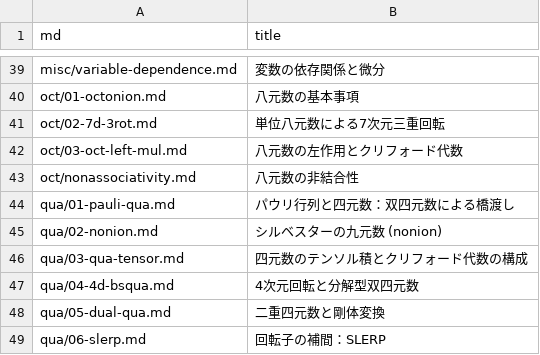
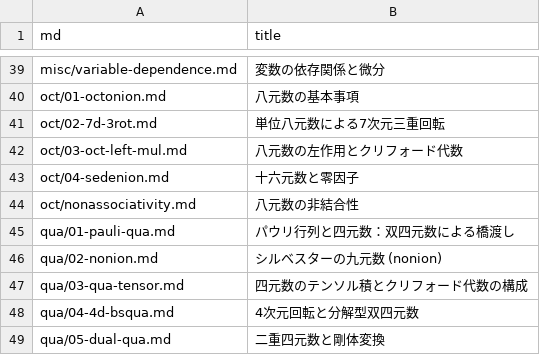
Before and after one commit to 7shi/hypercomplex, a TSV file: md.tsv, drawn as a sheet; only a part is shown, gaps mark what is left out; the shorter side is filled out with more unchanged rows.

```diff
--- a/md.tsv
+++ b/md.tsv
@@ -42,2 +42,3 @@ oct/02-7d-3rot.md	単位八元数による7次元三重回転
 oct/03-oct-left-mul.md	八元数の左作用とクリフォード代数
+oct/04-sedenion.md	十六元数と零因子
 oct/nonassociativity.md	八元数の非結合性
```
Also changed, not shown: articles.tsv, slugs.tsv, 8 other files.
